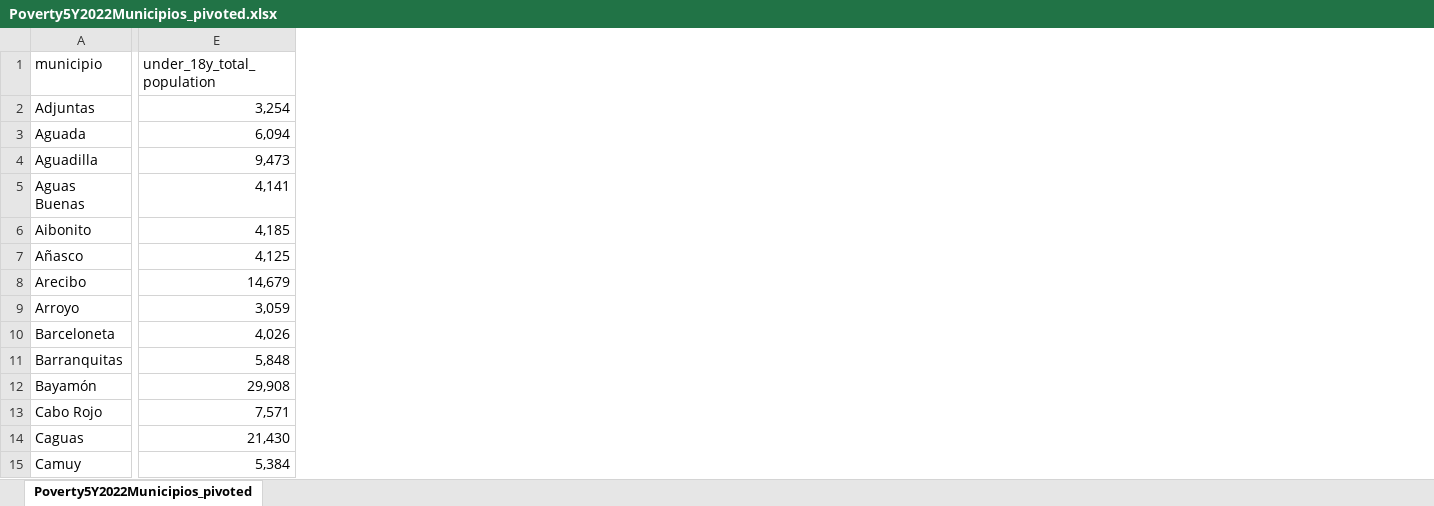
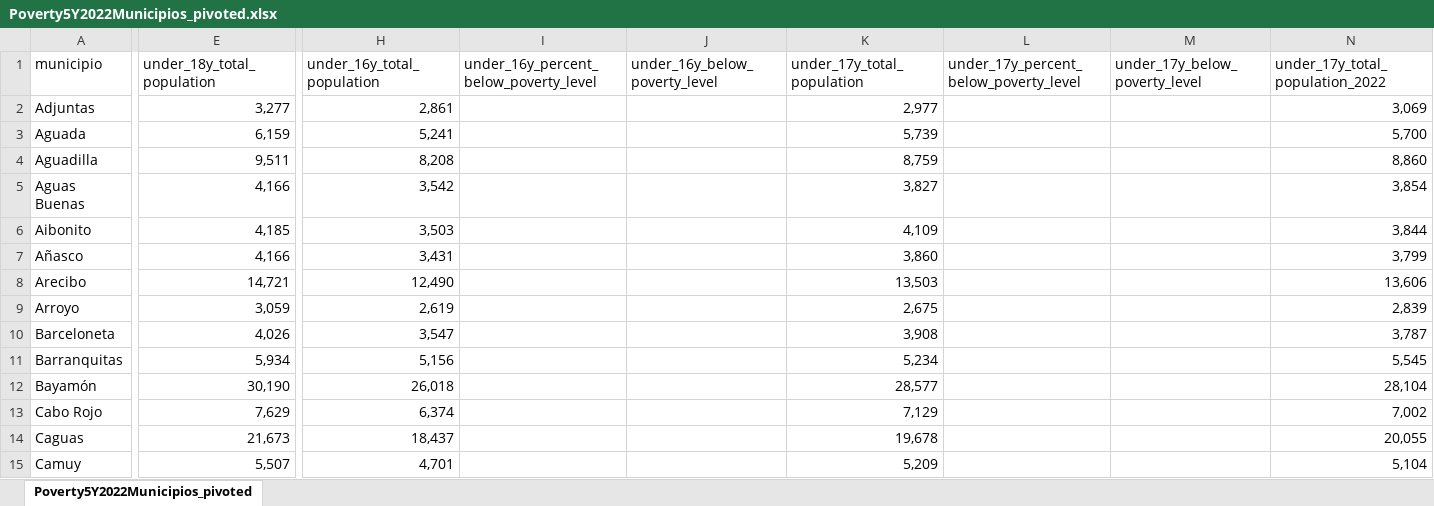
Before and after one commit to Espacios-Abiertos/eitc-tableau, an Excel workbook: input/Poverty5Y2022Municipios_pivoted.xlsx, sheet Poverty5Y2022Municipios_pivoted, drawn as a sheet; only a part is shown, gaps mark what is left out; values as stored, in another font and other column widths than the file's, no borders; table styles not drawn; the diff covers the shown part only; the diff names each change by its address in the sheet, - before the commit and + after, or states it on an @@ line.

```diff
--- a/input/Poverty5Y2022Municipios_pivoted.xlsx (sheet Poverty5Y2022Municipios_pivoted)
+++ b/input/Poverty5Y2022Municipios_pivoted.xlsx (sheet Poverty5Y2022Municipios_pivoted)
+column H (under_16y_total_population), rows 2-15: 2,861 | 5,241 | 8,208 | 3,542 | 3,503 | 3,431 | 12,490 | 2,619 | 3,547 | 5,156 | 26,018 | 6,374 | 18,437 | 4,701
+column I, row 1: under_16y_percent_below_poverty_level
+column J (under_16y_below_poverty_level), empty
+column K (under_17y_total_population), rows 2-15: 2,977 | 5,739 | 8,759 | 3,827 | 4,109 | 3,860 | 13,503 | 2,675 | 3,908 | 5,234 | 28,577 | 7,129 | 19,678 | 5,209
+column L, row 1: under_17y_percent_below_poverty_level
+column M (under_17y_below_poverty_level), empty
+column N (under_17y_total_population_2022), rows 2-15: 3,069 | 5,700 | 8,860 | 3,854 | 3,844 | 3,799 | 13,606 | 2,839 | 3,787 | 5,545 | 28,104 | 7,002 | 20,055 | 5,104
-E2 (under_18y_total_population): 3,254
+E2 (under_18y_total_population): 3,277
-E3 (under_18y_total_population): 6,094
+E3 (under_18y_total_population): 6,159
-E4 (under_18y_total_population): 9,473
+E4 (under_18y_total_population): 9,511
-E5 (under_18y_total_population): 4,141
+E5 (under_18y_total_population): 4,166
-E7 (under_18y_total_population): 4,125
+E7 (under_18y_total_population): 4,166
-E8 (under_18y_total_population): 14,679
+E8 (under_18y_total_population): 14,721
-E11 (under_18y_total_population): 5,848
+E11 (under_18y_total_population): 5,934
-E12 (under_18y_total_population): 29,908
+E12 (under_18y_total_population): 30,190
-E13 (under_18y_total_population): 7,571
+E13 (under_18y_total_population): 7,629
-E14 (under_18y_total_population): 21,430
+E14 (under_18y_total_population): 21,673
-E15 (under_18y_total_population): 5,384
+E15 (under_18y_total_population): 5,507
```
Also changed, not shown: 45 edited cells elsewhere in this sheet, input/Poverty5Y2022Municipios.xlsx, input/ctc_simulation_input.xlsx, 15 other files.
